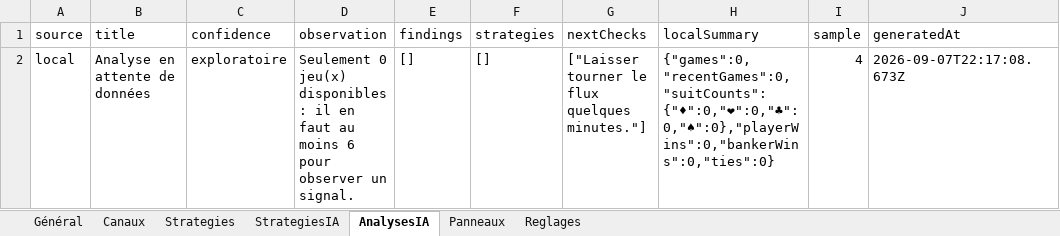
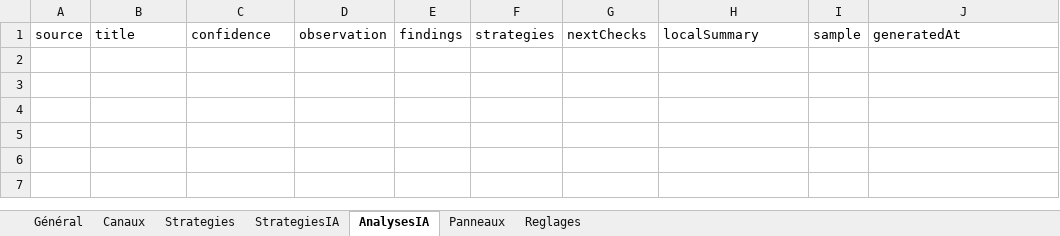
Before and after one commit to Sossouappolinaire/Site-de-production-, an Excel workbook: config-import/baccara-config-2026-10-04.xlsx, sheet AnalysesIA, drawn as a sheet; values as stored, in another font and other column widths than the file's, no borders; the diff names each change by its address in the sheet, - before the commit and + after, or states it on an @@ line.

```diff
--- a/config-import/baccara-config-2026-10-04.xlsx (sheet AnalysesIA)
+++ b/config-import/baccara-config-2026-10-04.xlsx (sheet AnalysesIA)
-row 2: local | Analyse en attente de données | exploratoire | Seulement 0 jeu(x) disponibles : il en faut au moins 6 pour observer un signal. | [] | [] | ["Laisser tourner le flux quelques minutes."] | {"games":0,"recentGames":0,"suitCounts":{"♦":0,"❤":0,"♣":0,"♠":0},"playerWins":0,"bankerWins":0,"ties":0} | 4 | 2026-09-07T22:17:08.673Z
```
Also changed, not shown: sheet Strategies, sheet Panneaux, sheet Canaux, sheet Général, sheet Reglages.
